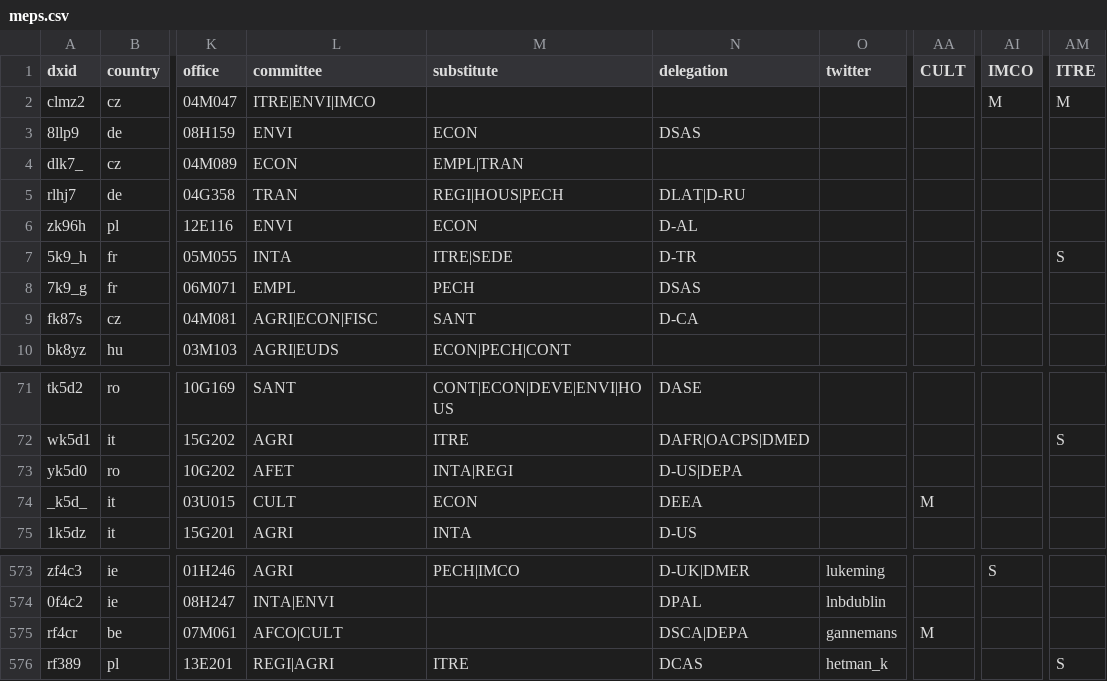
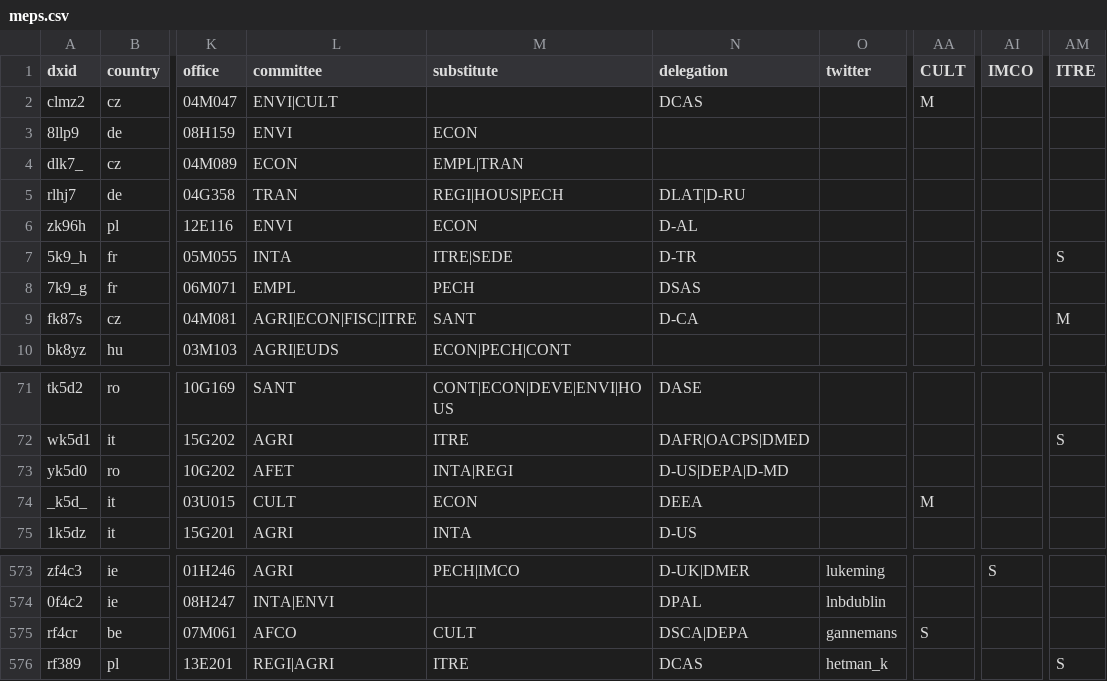
Before and after one commit to TechToThePeople/mep, a CSV file: data/meps.csv, drawn as a sheet; only a part is shown, gaps mark what is left out; the diff names each change by its address in the sheet, - before the commit and + after, or states it on an @@ line.

```diff
--- a/data/meps.csv
+++ b/data/meps.csv
-L2 (committee): ITRE|ENVI|IMCO
+L2 (committee): ENVI|CULT
-N2 (delegation): (empty)
+N2 (delegation): DCAS
-AA2 (CULT): (empty)
+AA2 (CULT): M
-AI2 (IMCO): M
+AI2 (IMCO): (empty)
-AM2 (ITRE): M
+AM2 (ITRE): (empty)
-N3 (delegation): DSAS
+N3 (delegation): (empty)
-L9 (committee): AGRI|ECON|FISC
+L9 (committee): AGRI|ECON|FISC|ITRE
-AM9 (ITRE): (empty)
+AM9 (ITRE): M
-N73 (delegation): D-US|DEPA
+N73 (delegation): D-US|DEPA|D-MD
-L575 (committee): AFCO|CULT
+L575 (committee): AFCO
-M575 (substitute): (empty)
+M575 (substitute): CULT
-AA575 (CULT): M
+AA575 (CULT): S
```
Also changed, not shown: 2 other files.
